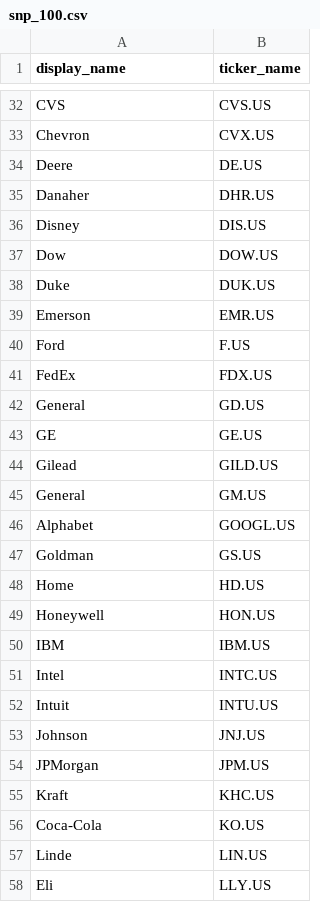
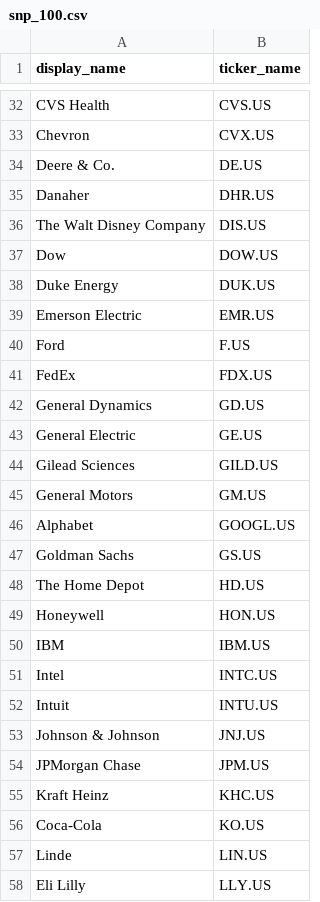
Before and after one commit to vikramsg/stooqie, a CSV file: data/snp_100.csv, drawn as a sheet; only a part is shown, gaps mark what is left out; the diff covers the shown part only; the diff names each change by its address in the sheet, - before the commit and + after, or states it on an @@ line.

```diff
--- a/data/snp_100.csv
+++ b/data/snp_100.csv
-A32 (display_name): CVS
+A32 (display_name): CVS Health
-A34 (display_name): Deere
+A34 (display_name): Deere & Co.
-A36 (display_name): Disney
+A36 (display_name): The Walt Disney Company
-A38 (display_name): Duke
+A38 (display_name): Duke Energy
-A39 (display_name): Emerson
+A39 (display_name): Emerson Electric
-A42 (display_name): General
+A42 (display_name): General Dynamics
-A43 (display_name): GE
+A43 (display_name): General Electric
-A44 (display_name): Gilead
+A44 (display_name): Gilead Sciences
-A45 (display_name): General
+A45 (display_name): General Motors
-A47 (display_name): Goldman
+A47 (display_name): Goldman Sachs
-A48 (display_name): Home
+A48 (display_name): The Home Depot
-A53 (display_name): Johnson
+A53 (display_name): Johnson & Johnson
-A54 (display_name): JPMorgan
+A54 (display_name): JPMorgan Chase
-A55 (display_name): Kraft
+A55 (display_name): Kraft Heinz
-A58 (display_name): Eli
+A58 (display_name): Eli Lilly
```
Also changed, not shown: 37 edited cells elsewhere in this file, 5 other files.
